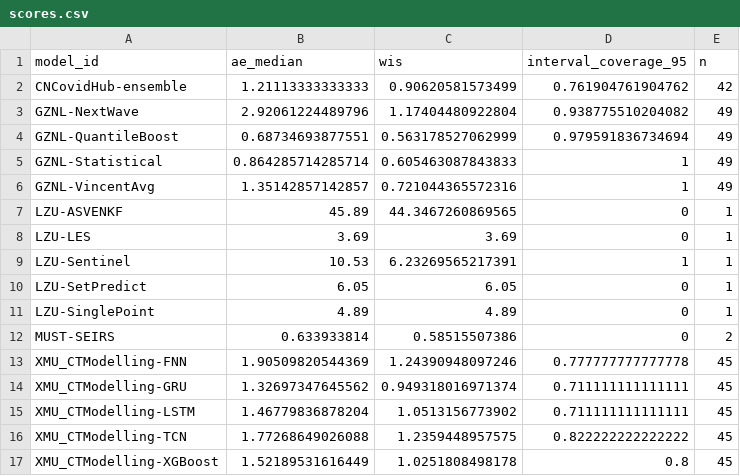
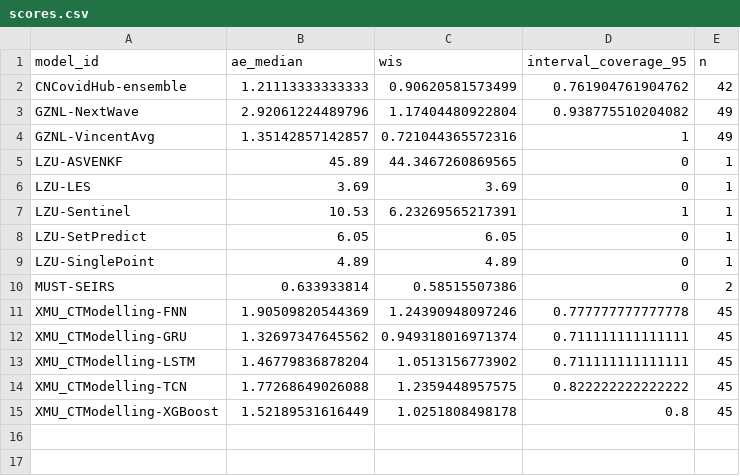
Before and after one commit to dailypartita/China-Infectious-Disease-Forecast-Dashboard, a CSV file: scores/wk inc covid prop ili/Full season/scores.csv, drawn as a sheet; the diff names each change by its address in the sheet, - before the commit and + after, or states it on an @@ line.

```diff
--- a/scores/wk inc covid prop ili/Full season/scores.csv
+++ b/scores/wk inc covid prop ili/Full season/scores.csv
-row 4: GZNL-QuantileBoost | 0.68734693877551 | 0.563178527062999 | 0.979591836734694 | 49
-row 5: GZNL-Statistical | 0.864285714285714 | 0.605463087843833 | 1 | 49
```
Also changed, not shown: scores/wk inc covid prop ili/Full season/horizon/scores.csv, scores/wk inc covid prop ili/Full season/location/scores.csv, 21 other files.
